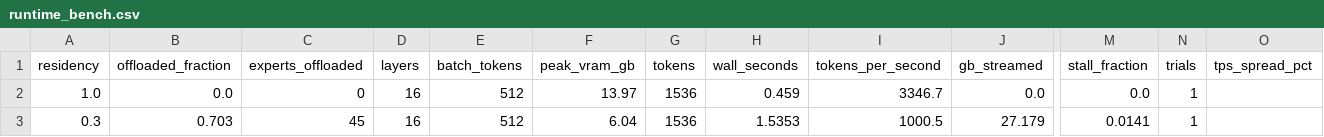
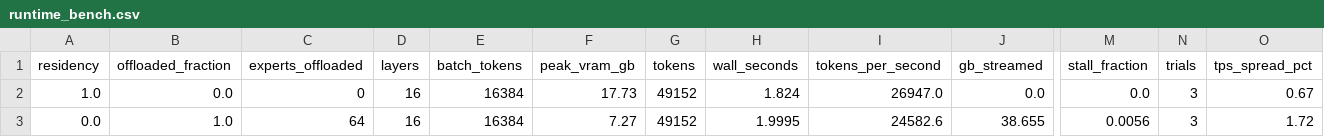
Before and after one commit to AshBlake12/memoe, a CSV file: results/runtime_bench.csv, drawn as a sheet; only a part is shown, gaps mark what is left out; removed rows and columns are numbered as before the commit, all else as after; rows hold the shown columns only; the diff names each change by its address in the sheet, - before the commit and + after, or states it on an @@ line.

```diff
--- a/results/runtime_bench.csv
+++ b/results/runtime_bench.csv
-E2 (batch_tokens): 512
+E2 (batch_tokens): 16384
-F2 (peak_vram_gb): 13.97
+F2 (peak_vram_gb): 17.73
-G2 (tokens): 1536
+G2 (tokens): 49152
-H2 (wall_seconds): 0.459
+H2 (wall_seconds): 1.824
-I2 (tokens_per_second): 3346.7
+I2 (tokens_per_second): 26947.0
-N2 (trials): 1
+N2 (trials): 3
-O2 (tps_spread_pct): (empty)
+O2 (tps_spread_pct): 0.67
-row 3: 0.3 | 0.703 | 45 | 16 | 512 | 6.04 | 1536 | 1.5353 | 1000.5 | 27.179 | 0.0141 | 1
+row 3: 0.0 | 1.0 | 64 | 16 | 16384 | 7.27 | 49152 | 1.9995 | 24582.6 | 38.655 | 0.0056 | 3 | 1.72
```
Also changed, not shown: results/runtime_bench_trials.csv, results/runtime_deepseek.csv, 29 other files.
